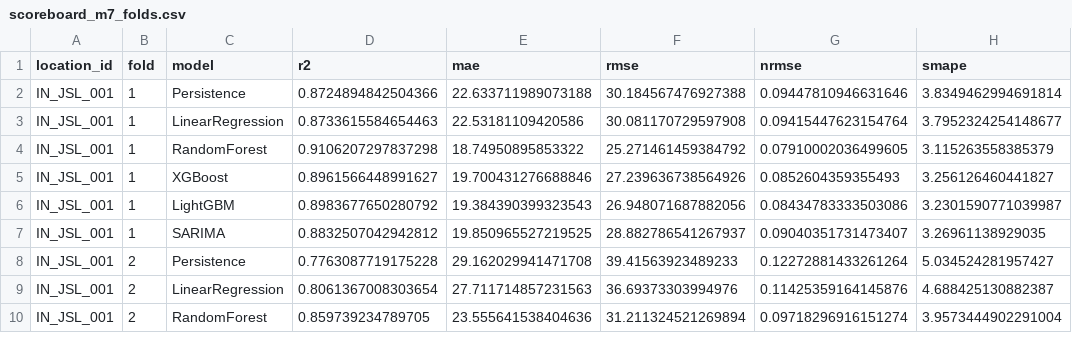
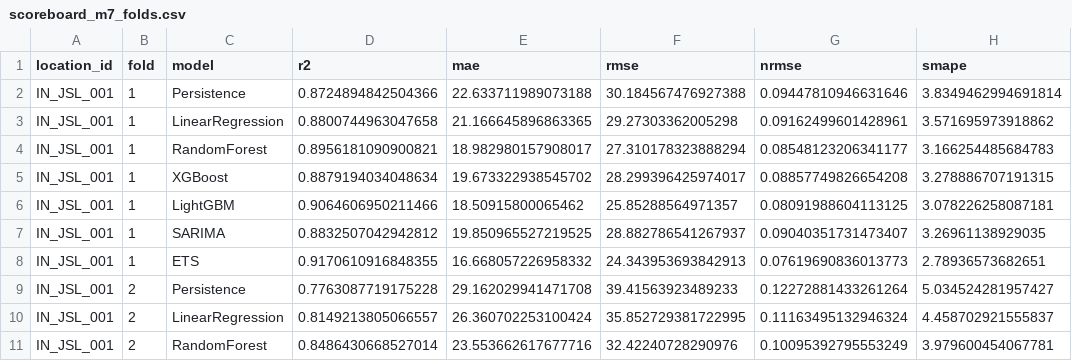
Before and after one commit to WillowsCosmic/PV-Mart-AI---backend, a CSV file: data/scoreboard_m7_folds.csv, drawn as a sheet; only a part is shown; the diff covers the shown part only.

Commit message:
Add ETS candidate model — legitimate accuracy improvement at Kolkata

```diff
--- a/data/scoreboard_m7_folds.csv
+++ b/data/scoreboard_m7_folds.csv
@@ -2,9 +2,10 @@ location_id,fold,model,r2,mae,rmse,nrmse,smape
 IN_JSL_001,1,Persistence,0.8724894842504366,22.633711989073188,30.184567476927388,0.09447810946631646,3.8349462994691814
-IN_JSL_001,1,LinearRegression,0.8733615584654463,22.53181109420586,30.081170729597908,0.09415447623154764,3.7952324254148677
-IN_JSL_001,1,RandomForest,0.9106207297837298,18.74950895853322,25.271461459384792,0.07910002036499605,3.115263558385379
-IN_JSL_001,1,XGBoost,0.8961566448991627,19.700431276688846,27.239636738564926,0.0852604359355493,3.256126460441827
-IN_JSL_001,1,LightGBM,0.8983677650280792,19.384390399323543,26.948071687882056,0.08434783333503086,3.2301590771039987
+IN_JSL_001,1,LinearRegression,0.8800744963047658,21.166645896863365,29.27303362005298,0.09162499601428961,3.571695973918862
+IN_JSL_001,1,RandomForest,0.8956181090900821,18.982980157908017,27.310178323888294,0.08548123206341177,3.166254485684783
+IN_JSL_001,1,XGBoost,0.8879194034048634,19.673322938545702,28.299396425974017,0.08857749826654208,3.278886707191315
+IN_JSL_001,1,LightGBM,0.9064606950211466,18.50915800065462,25.85288564971357,0.08091988604113125,3.078226258087181
 IN_JSL_001,1,SARIMA,0.8832507042942812,19.850965527219525,28.882786541267937,0.09040351731473407,3.26961138929035
+IN_JSL_001,1,ETS,0.9170610916848355,16.668057226958332,24.343953693842913,0.07619690836013773,2.78936573682651
 IN_JSL_001,2,Persistence,0.7763087719175228,29.162029941471708,39.41563923489233,0.12272881433261264,5.034524281957427
-IN_JSL_001,2,LinearRegression,0.8061367008303654,27.711714857231563,36.69373303994976,0.11425359164145876,4.688425130882387
-IN_JSL_001,2,RandomForest,0.859739234789705,23.555641538404636,31.211324521269894,0.09718296916151274,3.9573444902291004
+IN_JSL_001,2,LinearRegression,0.8149213805066557,26.360702253100424,35.852729381722995,0.11163495132946324,4.458702921555837
+IN_JSL_001,2,RandomForest,0.8486430668527014,23.553662617677716,32.42240728290976,0.10095392795553249,3.979600454067781
```
Also changed, not shown: 5 added rows and 90 edited cells elsewhere in this file, data/champion_decisions_m8.csv, 1 other file.
